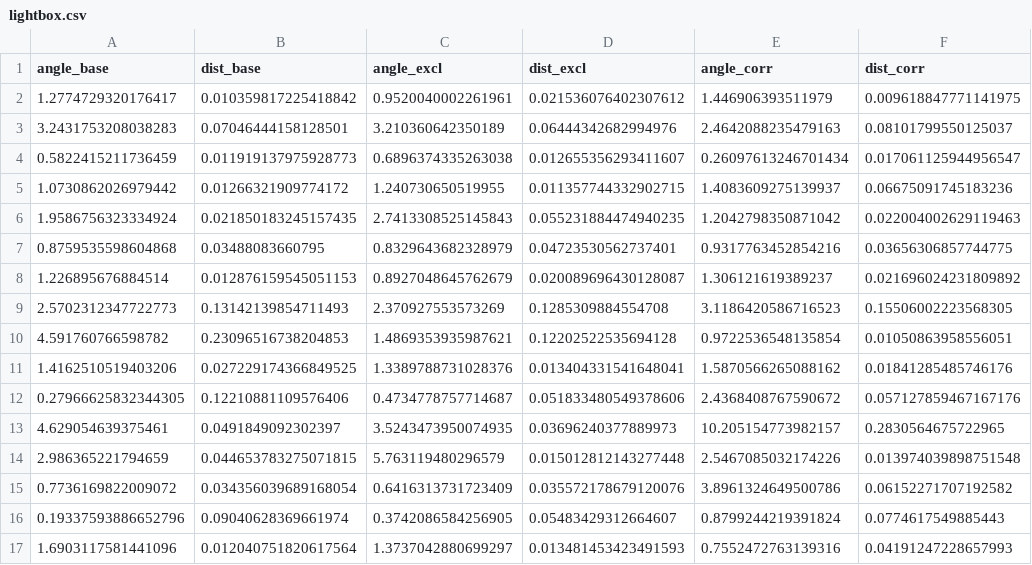
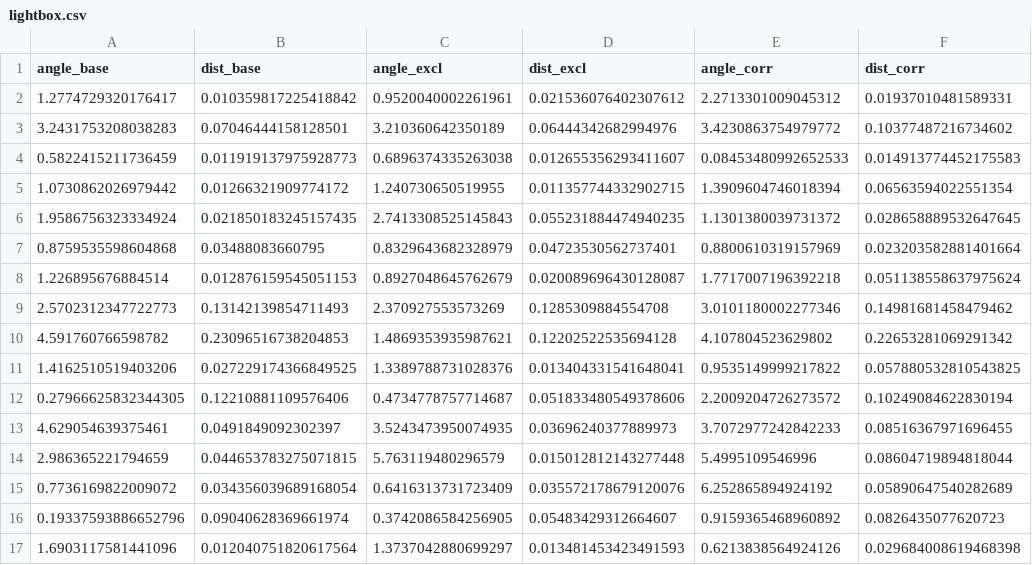
Before and after one commit to xuanfengtianbalk/domaingap, a CSV file: outputs/alpha_eval/lightbox.csv, drawn as a sheet; only a part is shown; the diff covers the shown part only.

```diff
--- a/outputs/alpha_eval/lightbox.csv
+++ b/outputs/alpha_eval/lightbox.csv
@@ -1,17 +1,17 @@
 angle_base,dist_base,angle_excl,dist_excl,angle_corr,dist_corr
-1.2774729320176417,0.010359817225418842,0.9520040002261961,0.021536076402307612,1.446906393511979,0.009618847771141975
-3.2431753208038283,0.07046444158128501,3.210360642350189,0.06444342682994976,2.4642088235479163,0.08101799550125037
-0.5822415211736459,0.011919137975928773,0.6896374335263038,0.012655356293411607,0.26097613246701434,0.017061125944956547
-1.0730862026979442,0.01266321909774172,1.240730650519955,0.011357744332902715,1.4083609275139937,0.06675091745183236
-1.9586756323334924,0.021850183245157435,2.7413308525145843,0.055231884474940235,1.2042798350871042,0.022004002629119463
-0.8759535598604868,0.03488083660795,0.8329643682328979,0.04723530562737401,0.9317763452854216,0.03656306857744775
-1.226895676884514,0.012876159545051153,0.8927048645762679,0.020089696430128087,1.306121619389237,0.021696024231809892
-2.5702312347722773,0.13142139854711493,2.370927553573269,0.1285309884554708,3.1186420586716523,0.15506002223568305
-4.591760766598782,0.23096516738204853,1.4869353935987621,0.12202522535694128,0.9722536548135854,0.01050863958556051
-1.4162510519403206,0.027229174366849525,1.3389788731028376,0.013404331541648041,1.5870566265088162,0.01841285485746176
-0.27966625832344305,0.12210881109576406,0.4734778757714687,0.051833480549378606,2.4368408767590672,0.057127859467167176
-4.629054639375461,0.0491849092302397,3.5243473950074935,0.03696240377889973,10.205154773982157,0.2830564675722965
-2.986365221794659,0.044653783275071815,5.763119480296579,0.015012812143277448,2.5467085032174226,0.013974039898751548
-0.7736169822009072,0.034356039689168054,0.6416313731723409,0.035572178679120076,3.8961324649500786,0.06152271707192582
-0.19337593886652796,0.09040628369661974,0.3742086584256905,0.05483429312664607,0.8799244219391824,0.0774617549885443
-1.6903117581441096,0.012040751820617564,1.3737042880699297,0.013481453423491593,0.7552472763139316,0.04191247228657993
+1.2774729320176417,0.010359817225418842,0.9520040002261961,0.021536076402307612,2.2713301009045312,0.01937010481589331
+3.2431753208038283,0.07046444158128501,3.210360642350189,0.06444342682994976,3.4230863754979772,0.10377487216734602
+0.5822415211736459,0.011919137975928773,0.6896374335263038,0.012655356293411607,0.08453480992652533,0.014913774452175583
+1.0730862026979442,0.01266321909774172,1.240730650519955,0.011357744332902715,1.3909604746018394,0.06563594022551354
+1.9586756323334924,0.021850183245157435,2.7413308525145843,0.055231884474940235,1.1301380039731372,0.028658889532647645
+0.8759535598604868,0.03488083660795,0.8329643682328979,0.04723530562737401,0.8800610319157969,0.023203582881401664
+1.226895676884514,0.012876159545051153,0.8927048645762679,0.020089696430128087,1.7717007196392218,0.051138558637975624
+2.5702312347722773,0.13142139854711493,2.370927553573269,0.1285309884554708,3.0101180002277346,0.14981681458479462
+4.591760766598782,0.23096516738204853,1.4869353935987621,0.12202522535694128,4.107804523629802,0.22653281069291342
+1.4162510519403206,0.027229174366849525,1.3389788731028376,0.013404331541648041,0.9535149999217822,0.057880532810543825
+0.27966625832344305,0.12210881109576406,0.4734778757714687,0.051833480549378606,2.2009204726273572,0.10249084622830194
+4.629054639375461,0.0491849092302397,3.5243473950074935,0.03696240377889973,3.7072977242842233,0.08516367971696455
+2.986365221794659,0.044653783275071815,5.763119480296579,0.015012812143277448,5.4995109546996,0.08604719894818044
+0.7736169822009072,0.034356039689168054,0.6416313731723409,0.035572178679120076,6.252865894924192,0.05890647540282689
+0.19337593886652796,0.09040628369661974,0.3742086584256905,0.05483429312664607,0.9159365468960892,0.0826435077620723
+1.6903117581441096,0.012040751820617564,1.3737042880699297,0.013481453423491593,0.6213838564924126,0.029684008619468398
```
Also changed, not shown: 168 edited cells elsewhere in this file, outputs/alpha_cali/alpha_cali_augmix_augmix_excl_cx0.045_cy0.057_cz0.16_rx0.05_ry0.05_rz0.05.csv, outputs/alpha_eval/sunlamp.csv, 13 other files.
